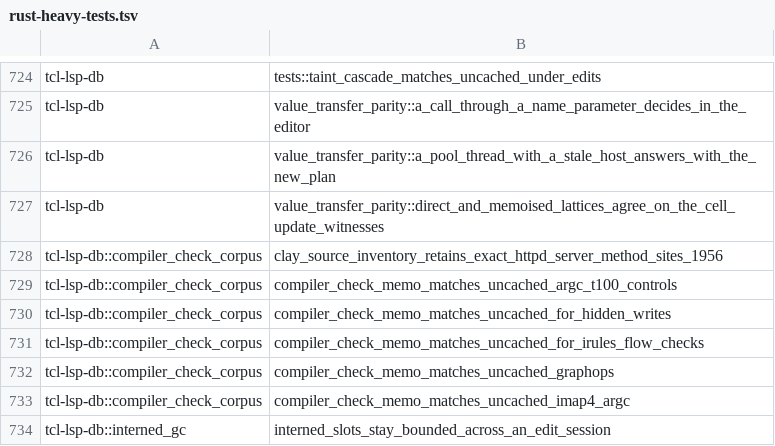
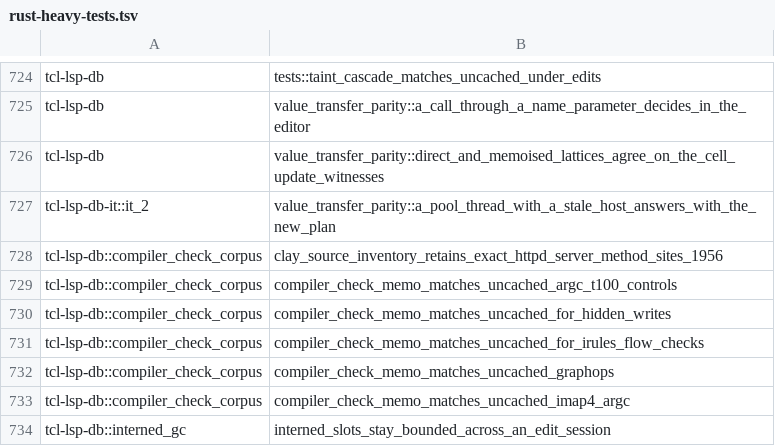
Before and after one commit to bitwisecook/tcl-lsp, a TSV file: scripts/dev/rust-heavy-tests.tsv, drawn as a sheet; only a part is shown, gaps mark what is left out.

```diff
--- a/scripts/dev/rust-heavy-tests.tsv
+++ b/scripts/dev/rust-heavy-tests.tsv
@@ -725,4 +725,4 @@ tcl-lsp-db	tests::taint_cascade_matches_uncached_under_edits
 tcl-lsp-db	value_transfer_parity::a_call_through_a_name_parameter_decides_in_the_editor
-tcl-lsp-db	value_transfer_parity::a_pool_thread_with_a_stale_host_answers_with_the_new_plan
 tcl-lsp-db	value_transfer_parity::direct_and_memoised_lattices_agree_on_the_cell_update_witnesses
+tcl-lsp-db-it::it_2	value_transfer_parity::a_pool_thread_with_a_stale_host_answers_with_the_new_plan
 tcl-lsp-db::compiler_check_corpus	clay_source_inventory_retains_exact_httpd_server_method_sites_1956
```
Also changed, not shown: scripts/dev/rust-test-binary-shards.tsv, 24 other files.
